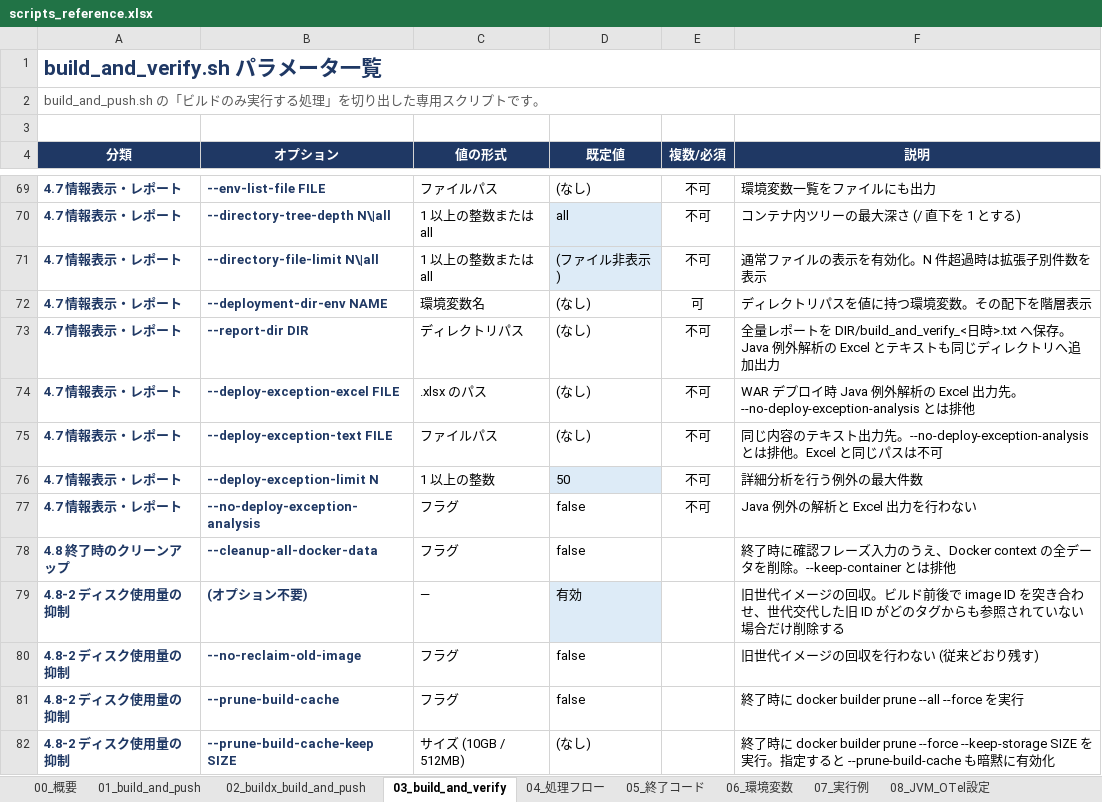
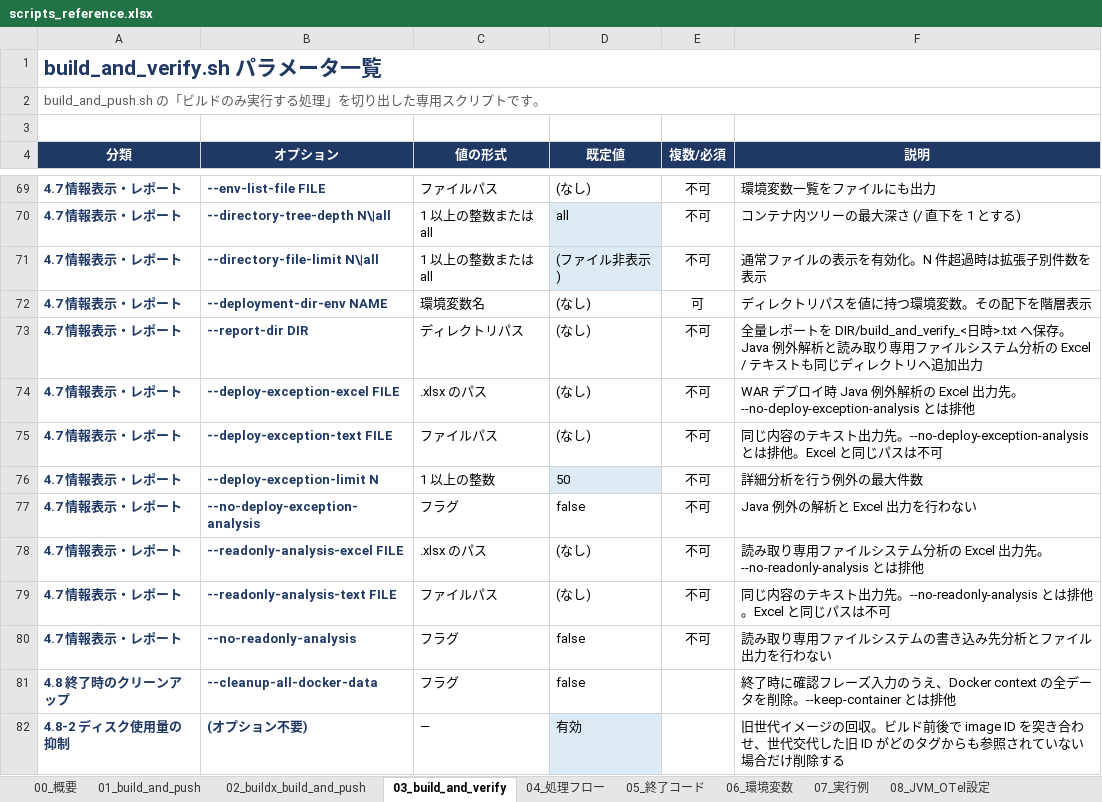
Before and after one commit to ProjectRubyRing/Container_Compose_Build_Push_v2_from_Codex, an Excel workbook: docs/scripts_reference.xlsx, sheet 03_build_and_verify, drawn as a sheet; only a part is shown, gaps mark what is left out; the shorter side is filled out with more unchanged rows; values as stored, in another font and other column widths than the file's, no borders; the diff names each change by its address in the sheet, - before the commit and + after, or states it on an @@ line.

```diff
--- a/docs/scripts_reference.xlsx (sheet 03_build_and_verify)
+++ b/docs/scripts_reference.xlsx (sheet 03_build_and_verify)
-F73 (説明): …例外解析の Excel とテキスト…
+F73 (説明): …例外解析と読み取り専用ファイルシステム分析の Excel / テキスト…
+row 78: 4.7 情報表示・レポート | --readonly-analysis-excel FILE | .xlsx のパス | (なし) | 不可 | 読み取り専用ファイルシステム分析の Excel 出力先。--no-readonly-analysis とは排他
+row 79: 4.7 情報表示・レポート | --readonly-analysis-text FILE | ファイルパス | (なし) | 不可 | 同じ内容のテキスト出力先。--no-readonly-analysis とは排他。Excel と同じパスは不可
+row 80: 4.7 情報表示・レポート | --no-readonly-analysis | フラグ | false | 不可 | 読み取り専用ファイルシステムの書き込み先分析とファイル出力を行わない
```
Also changed, not shown: sheet 07_実行例, sheet 05_終了コード, sheet 00_概要, docs/build_and_push_guide.xlsx, docs/build_and_verify_guide.xlsx, 10 other files.
